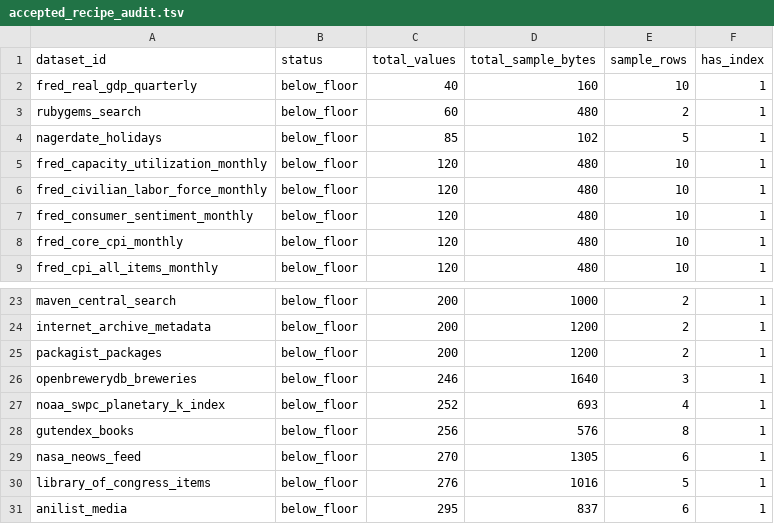
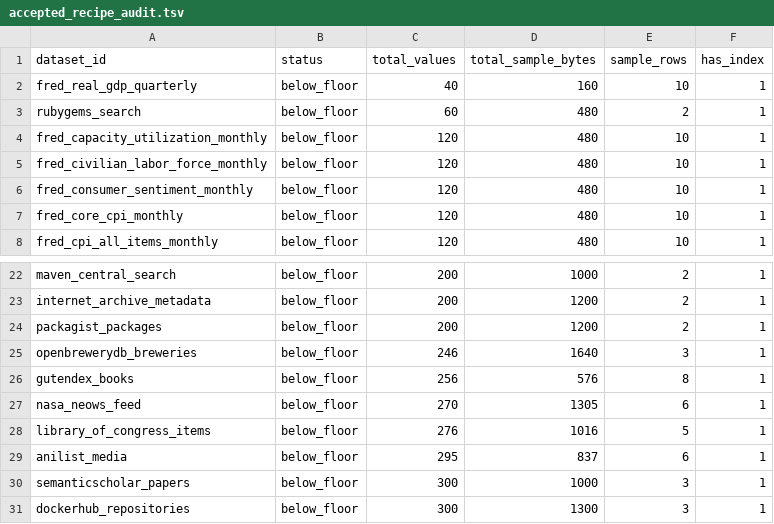
Before and after one commit to Cyan4973/public_datasets_collection, a TSV file: reports/accepted_recipe_audit.tsv, drawn as a sheet; only a part is shown, gaps mark what is left out; the shorter side is filled out with more unchanged rows.

```diff
--- a/reports/accepted_recipe_audit.tsv
+++ b/reports/accepted_recipe_audit.tsv
@@ -3,3 +3,2 @@ fred_real_gdp_quarterly	below_floor	40	160	10	1
 rubygems_search	below_floor	60	480	2	1
-nagerdate_holidays	below_floor	85	102	5	1
 fred_capacity_utilization_monthly	below_floor	120	480	10	1
@@ -26,3 +25,2 @@ packagist_packages	below_floor	200	1200	2	1
 openbrewerydb_breweries	below_floor	246	1640	3	1
-noaa_swpc_planetary_k_index	below_floor	252	693	4	1
 gutendex_books	below_floor	256	576	8	1
```
Also changed, not shown: reports/degenerate_series_audit.tsv, 15 other files.
